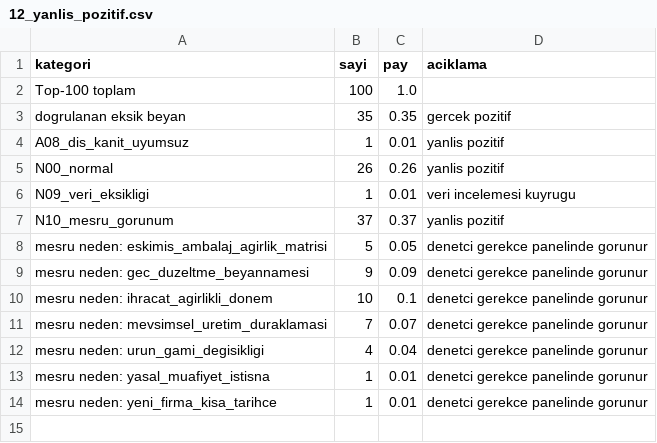
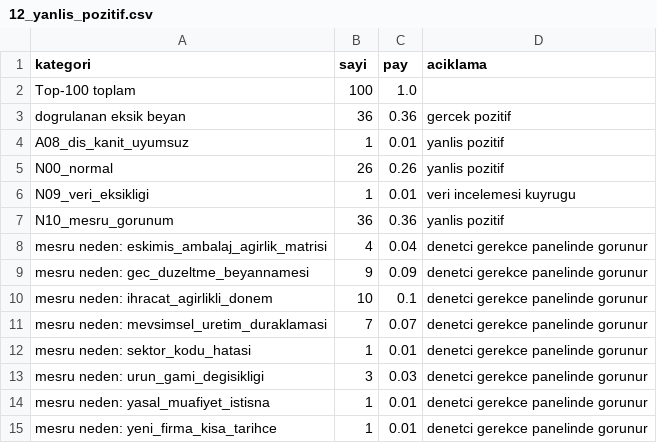
Before and after one commit to eminroot/sifiratik, a CSV file: ZeroWaste ML/ZeroWaste ML/reports/12_yanlis_pozitif.csv, drawn as a sheet.

```diff
--- a/ZeroWaste ML/ZeroWaste ML/reports/12_yanlis_pozitif.csv
+++ b/ZeroWaste ML/ZeroWaste ML/reports/12_yanlis_pozitif.csv
@@ -2,3 +2,3 @@
 Top-100 toplam;100;1.0;
-dogrulanan eksik beyan;35;0.35;gercek pozitif
+dogrulanan eksik beyan;36;0.36;gercek pozitif
 A08_dis_kanit_uyumsuz;1;0.01;yanlis pozitif
@@ -6,4 +6,4 @@ N00_normal;26;0.26;yanlis pozitif
 N09_veri_eksikligi;1;0.01;veri incelemesi kuyrugu
-N10_mesru_gorunum;37;0.37;yanlis pozitif
-  mesru neden: eskimis_ambalaj_agirlik_matrisi;5;0.05;denetci gerekce panelinde gorunur
+N10_mesru_gorunum;36;0.36;yanlis pozitif
+  mesru neden: eskimis_ambalaj_agirlik_matrisi;4;0.04;denetci gerekce panelinde gorunur
   mesru neden: gec_duzeltme_beyannamesi;9;0.09;denetci gerekce panelinde gorunur
@@ -11,3 +11,4 @@ N10_mesru_gorunum;37;0.37;yanlis pozitif
   mesru neden: mevsimsel_uretim_duraklamasi;7;0.07;denetci gerekce panelinde gorunur
-  mesru neden: urun_gami_degisikligi;4;0.04;denetci gerekce panelinde gorunur
+  mesru neden: sektor_kodu_hatasi;1;0.01;denetci gerekce panelinde gorunur
+  mesru neden: urun_gami_degisikligi;3;0.03;denetci gerekce panelinde gorunur
   mesru neden: yasal_muafiyet_istisna;1;0.01;denetci gerekce panelinde gorunur
```
Also changed, not shown: ZeroWaste ML/ZeroWaste ML/reports/03_konformal_kapsama.csv, ZeroWaste ML/ZeroWaste ML/reports/04_siralama.csv, 22 other files.
